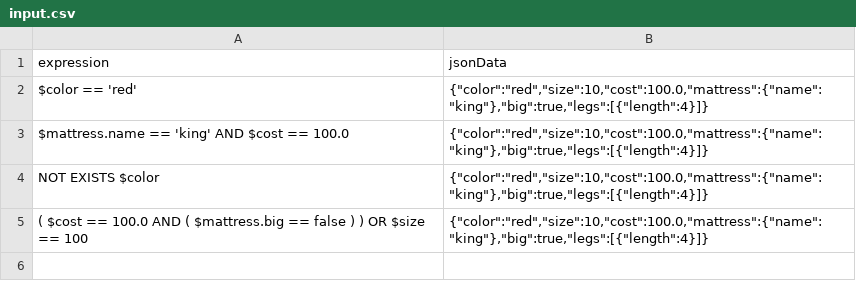
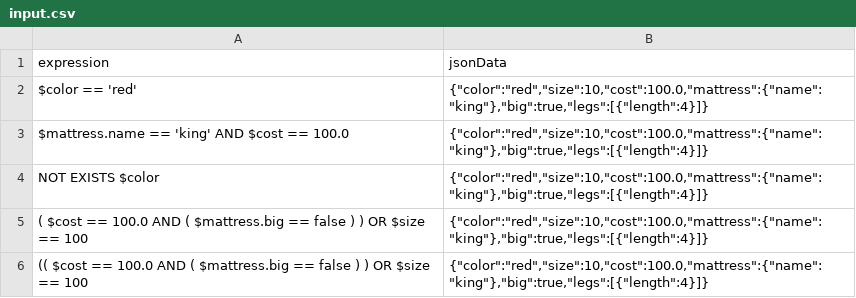
Before and after one commit to akashchawla/json_expression_evaluator, a CSV file: input.csv, drawn as a sheet; the diff names each change by its address in the sheet, - before the commit and + after, or states it on an @@ line.

```diff
--- a/input.csv
+++ b/input.csv
+row 6: (( $cost == 100.0 AND ( $mattress.big == false ) ) OR $size == 100 | {"color":"red","size":10,"cost":100.0,"mattress":{"name":"king"},"big":true,"legs":[{"length":4}]}
```
Also changed, not shown: 7 other files.
